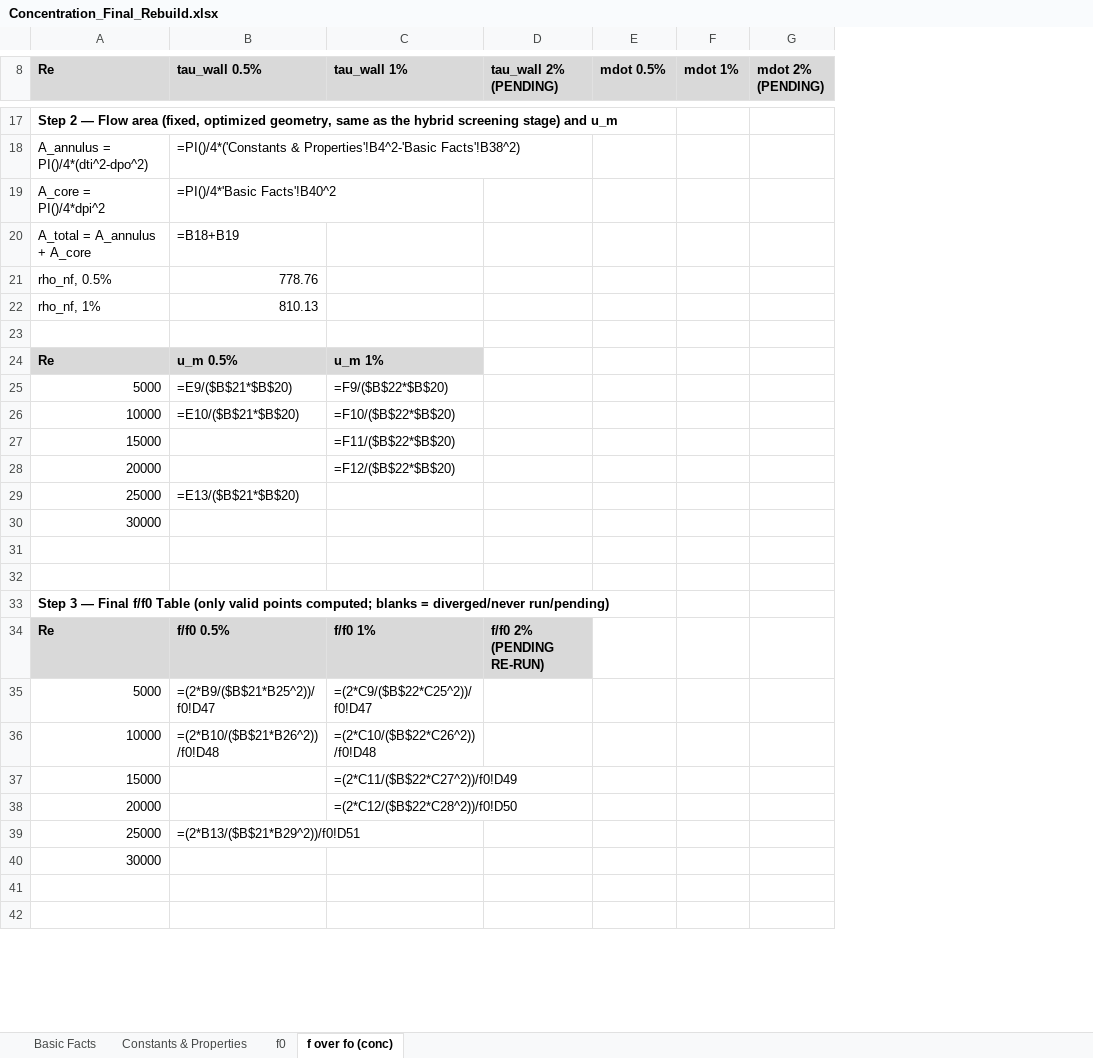
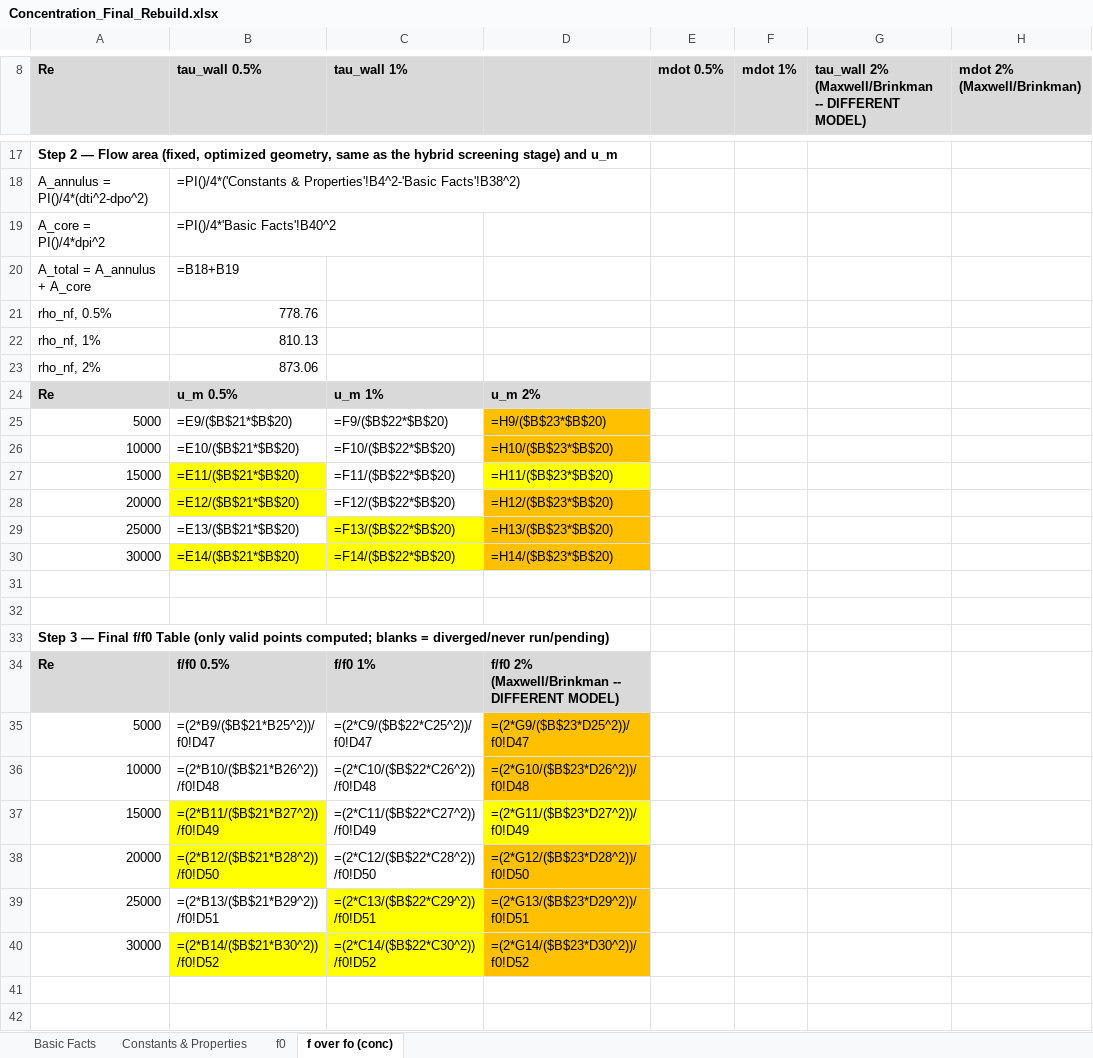
Before and after one commit to dhagax100/dhagax100, an Excel workbook: thesis/production-runs/Concentration_Final_Rebuild.xlsx, sheet f over fo (conc), drawn as a sheet; only a part is shown, gaps mark what is left out; values as stored, in another font and other column widths than the file's, no borders; formulas without a stored value are shown as written; charts and pictures not drawn; removed rows and columns are numbered as before the commit, all else as after; the diff covers the shown part only; the diff names each change by its address in the sheet, - before the commit and + after, or states it on an @@ line.

```diff
--- a/thesis/production-runs/Concentration_Final_Rebuild.xlsx (sheet f over fo (conc))
+++ b/thesis/production-runs/Concentration_Final_Rebuild.xlsx (sheet f over fo (conc))
-column D (tau_wall 2% (PENDING)), row 34: f/f0 2% (PENDING RE-RUN)
+column D, rows 24-40: u_m 2% | =H9/($B$23*$B$20) | =H10/($B$23*$B$20) | =H11/($B$23*$B$20) | =H12/($B$23*$B$20) | =H13/($B$23*$B$20) | =H14/($B$23*$B$20) |  |  |  | f/f0 2% (Maxwell/Brinkman -- DIFFERENT MODEL) | =(2*G9/($B$23*D25^2))/f0!D47 | =(2*G10/($B$23*D26^2))/f0!D48 | =(2*G11/($B$23*D27^2))/f0!D49 | =(2*G12/($B$23*D28^2))/f0!D50 | =(2*G13/($B$23*D29^2))/f0!D51 | =(2*G14/($B$23*D30^2))/f0!D52
-column G (mdot 2% (PENDING)), empty
+column G, row 8: tau_wall 2% (Maxwell/Brinkman -- DIFFERENT MODEL)
+column H (mdot 2% (Maxwell/Brinkman)), empty
-row 23: (empty)
+row 23: rho_nf, 2% | 873.06
-B27 (tau_wall 0.5%): (empty)
+B27 (tau_wall 0.5%): =E11/($B$21*$B$20)
-B27:B28 fill: none
+B27:B28 fill: #FFFF00
-B28 (tau_wall 0.5%): (empty)
+B28 (tau_wall 0.5%): =E12/($B$21*$B$20)
-C29 (tau_wall 1%): (empty)
+C29 (tau_wall 1%): =F13/($B$22*$B$20)
-C29 fill: none
+C29 fill: #FFFF00
-B30 (tau_wall 0.5%): (empty)
+B30 (tau_wall 0.5%): =E14/($B$21*$B$20)
-B30:C30 fill: none
+B30:C30 fill: #FFFF00
-C30 (tau_wall 1%): (empty)
+C30 (tau_wall 1%): =F14/($B$22*$B$20)
-B37 (tau_wall 0.5%): (empty)
+B37 (tau_wall 0.5%): =(2*B11/($B$21*B27^2))/f0!D49
-B37:B38 fill: none
+B37:B38 fill: #FFFF00
-B38 (tau_wall 0.5%): (empty)
+B38 (tau_wall 0.5%): =(2*B12/($B$21*B28^2))/f0!D50
-C39 (tau_wall 1%): (empty)
+C39 (tau_wall 1%): =(2*C13/($B$22*C29^2))/f0!D51
-C39 fill: none
+C39 fill: #FFFF00
-B40 (tau_wall 0.5%): (empty)
+B40 (tau_wall 0.5%): =(2*B14/($B$21*B30^2))/f0!D52
-B40:C40 fill: none
+B40:C40 fill: #FFFF00
-C40 (tau_wall 1%): (empty)
+C40 (tau_wall 1%): =(2*C14/($B$22*C30^2))/f0!D52
```
Also changed, not shown: 7 added rows, 7 removed rows, 6 edited cells and cell formats elsewhere in this sheet, charts or pictures.
